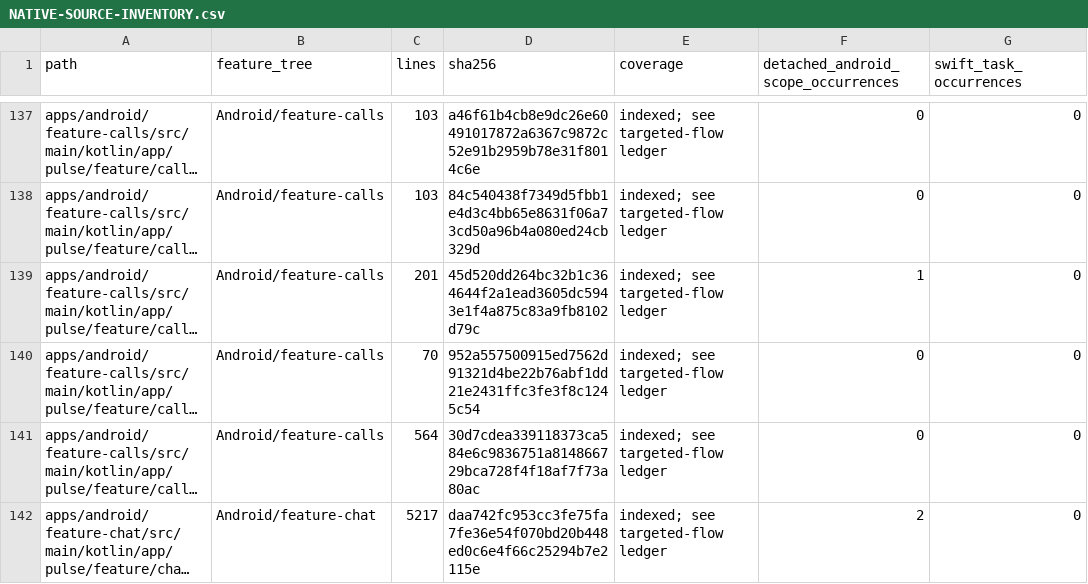
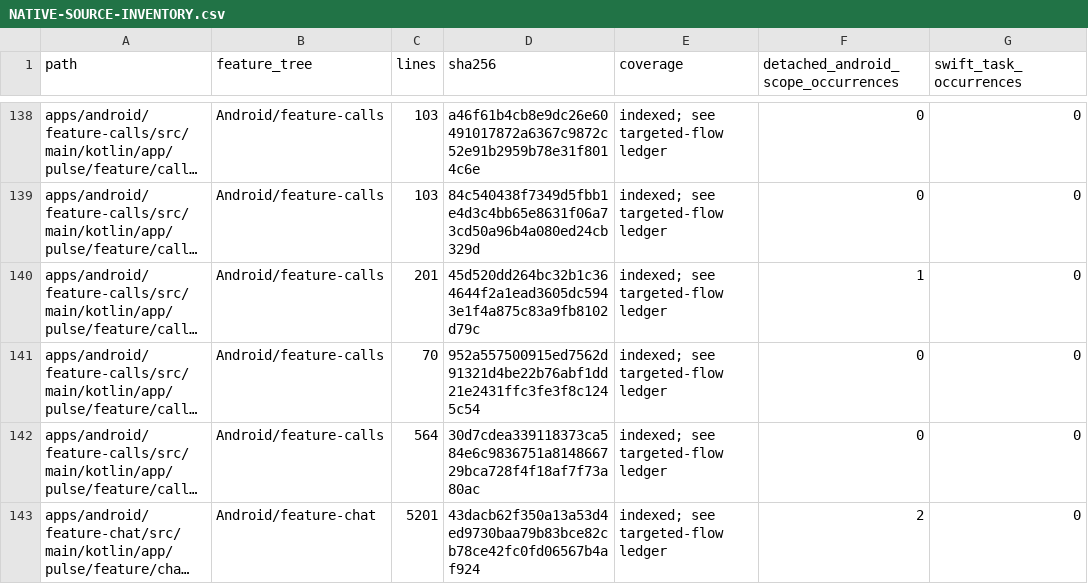
Before and after one commit to GrapseeAgency/the-mystrious-chat-app, a CSV file: docs/NATIVE-SOURCE-INVENTORY.csv, drawn as a sheet; only a part is shown, gaps mark what is left out; long unchanged cells end in …; addresses are those after the commit; the diff covers the shown part only; the diff names each change by its address in the sheet, - before the commit and + after, or states it on an @@ line.

```diff
--- a/docs/NATIVE-SOURCE-INVENTORY.csv
+++ b/docs/NATIVE-SOURCE-INVENTORY.csv
-C143 (lines): 5217
+C143 (lines): 5201
-D143 (sha256): daa742fc953cc3fe75fa7fe36e54f070bd20b448ed0c6e4f66c25294b7e2115e
+D143 (sha256): 43dacb62f350a13a53d4ed9730baa79b83bce82cb78ce42fc0fd06567b4af924
```
Also changed, not shown: 1 added row and 3 edited cells elsewhere in this file, 5 other files.
